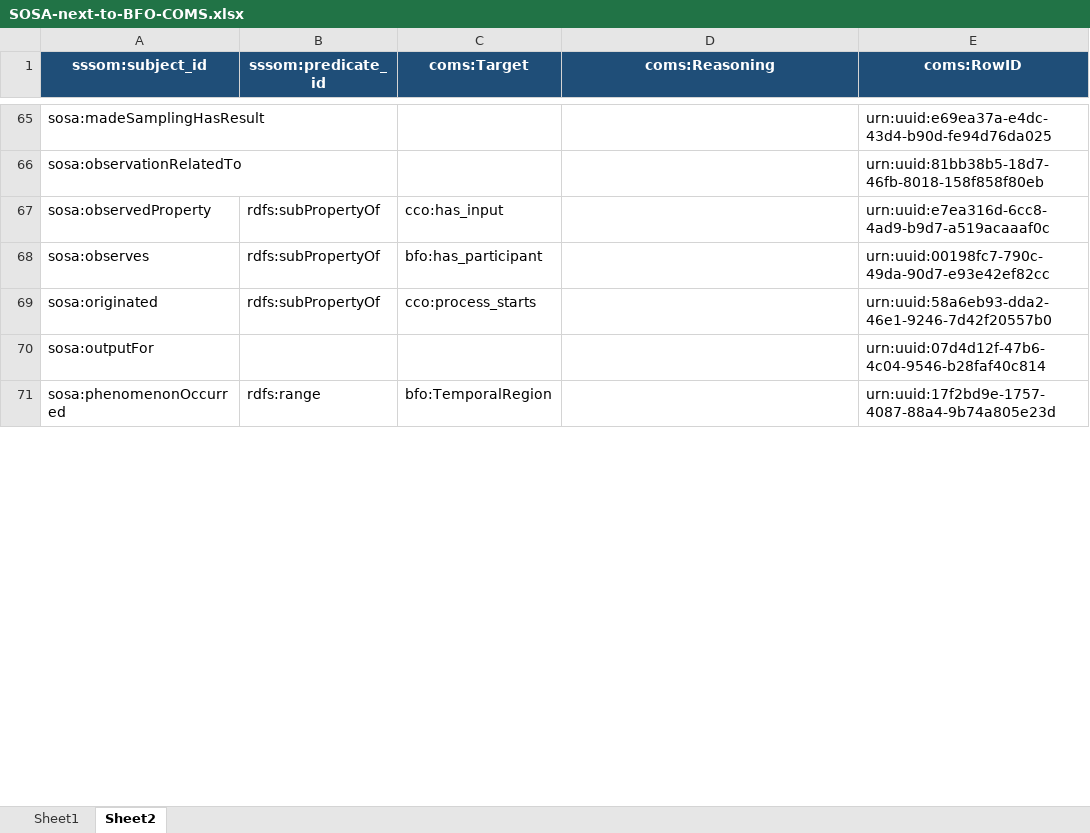
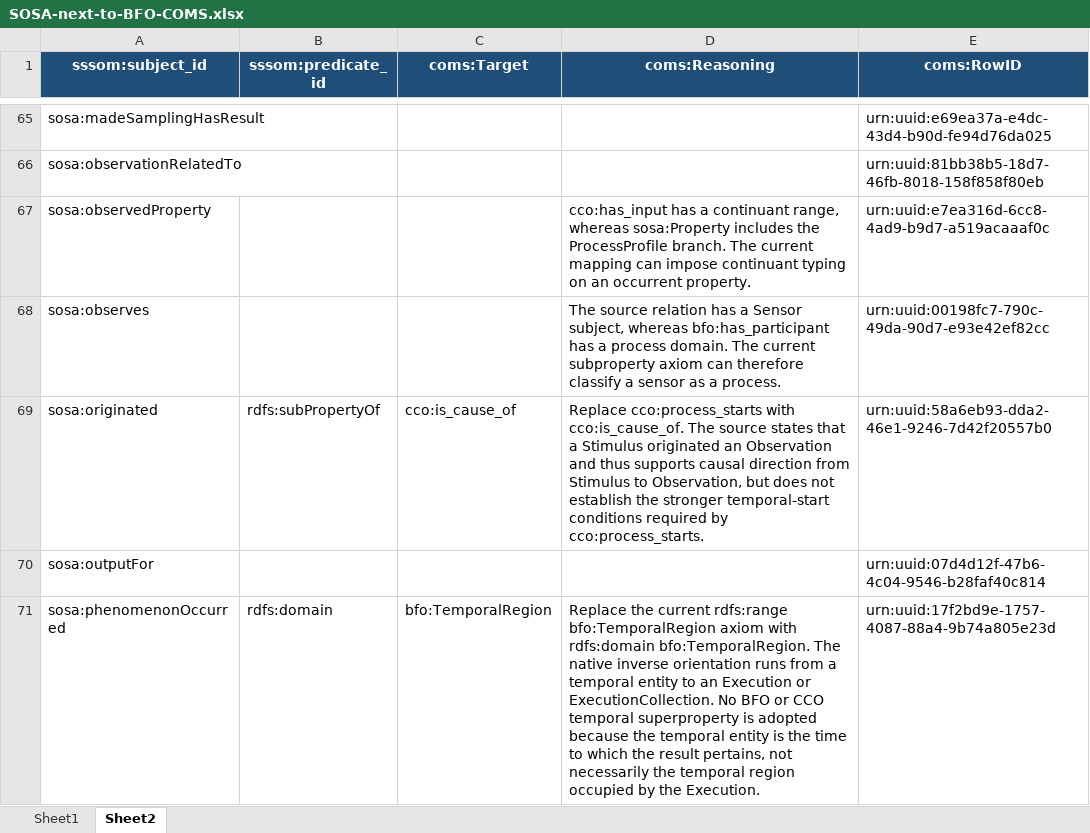
Before and after one commit to BFO-Mappings/SSN-to-BFO, an Excel workbook: mappings/SOSA-next-to-BFO-COMS.xlsx, sheet Sheet2, drawn as a sheet; only a part is shown, gaps mark what is left out; values as stored, in another font and other column widths than the file's, no borders; the diff covers the shown part only; the diff names each change by its address in the sheet, - before the commit and + after, or states it on an @@ line.

Commit message:
Implement SOSA-next crosswalk dispositions

```diff
--- a/mappings/SOSA-next-to-BFO-COMS.xlsx (sheet Sheet2)
+++ b/mappings/SOSA-next-to-BFO-COMS.xlsx (sheet Sheet2)
-B67:B68 (sssom:predicate_id): rdfs:subPropertyOf
+B67:B68 (sssom:predicate_id): (empty)
-C67 (coms:Target): cco:has_input
+C67 (coms:Target): (empty)
-D67 (coms:Reasoning): (empty)
+D67 (coms:Reasoning): cco:has_input has a continuant range, whereas sosa:Property includes the ProcessProfile branch. The current mapping can impose continuant typing on an occurrent property.
-C68 (coms:Target): bfo:has_participant
+C68 (coms:Target): (empty)
-D68 (coms:Reasoning): (empty)
+D68 (coms:Reasoning): The source relation has a Sensor subject, whereas bfo:has_participant has a process domain. The current subproperty axiom can therefore classify a sensor as a process.
-C69 (coms:Target): cco:process_starts
+C69 (coms:Target): cco:is_cause_of
-D69 (coms:Reasoning): (empty)
+D69 (coms:Reasoning): Replace cco:process_starts with cco:is_cause_of. The source states that a Stimulus originated an Observation and thus supports causal direction from Stimulus to Observation, but does not establish the stronger temporal-start conditions required by cco:process_starts.
-B71 (sssom:predicate_id): rdfs:range
+B71 (sssom:predicate_id): rdfs:domain
-D71 (coms:Reasoning): (empty)
+D71 (coms:Reasoning): Replace the current rdfs:range bfo:TemporalRegion axiom with rdfs:domain bfo:TemporalRegion. The native inverse orientation runs from a temporal entity to an Execution or ExecutionCollection. No BFO or CCO temporal superproperty is adopted because the temporal entity is the time to which the result pertains, not necessarily the temporal region occupied by the Execution.
```
Also changed, not shown: 45 edited cells elsewhere in this sheet, sheet Sheet1, 2 other files.
